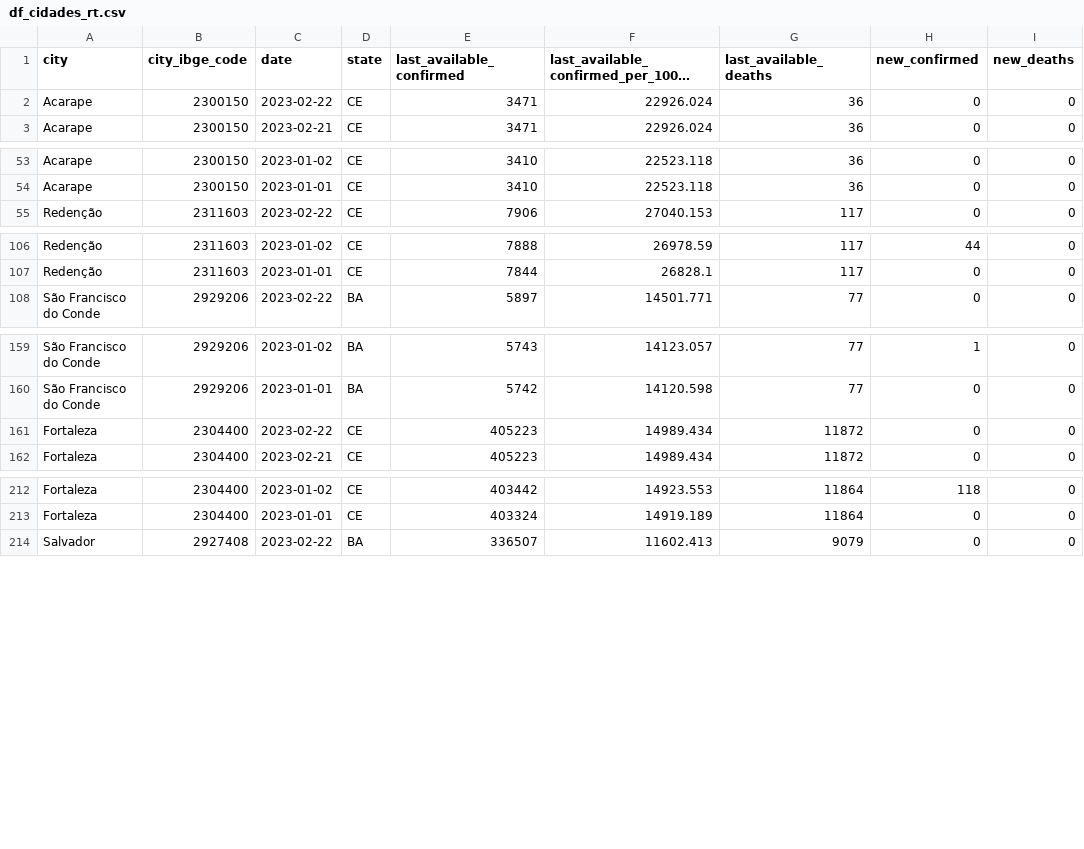
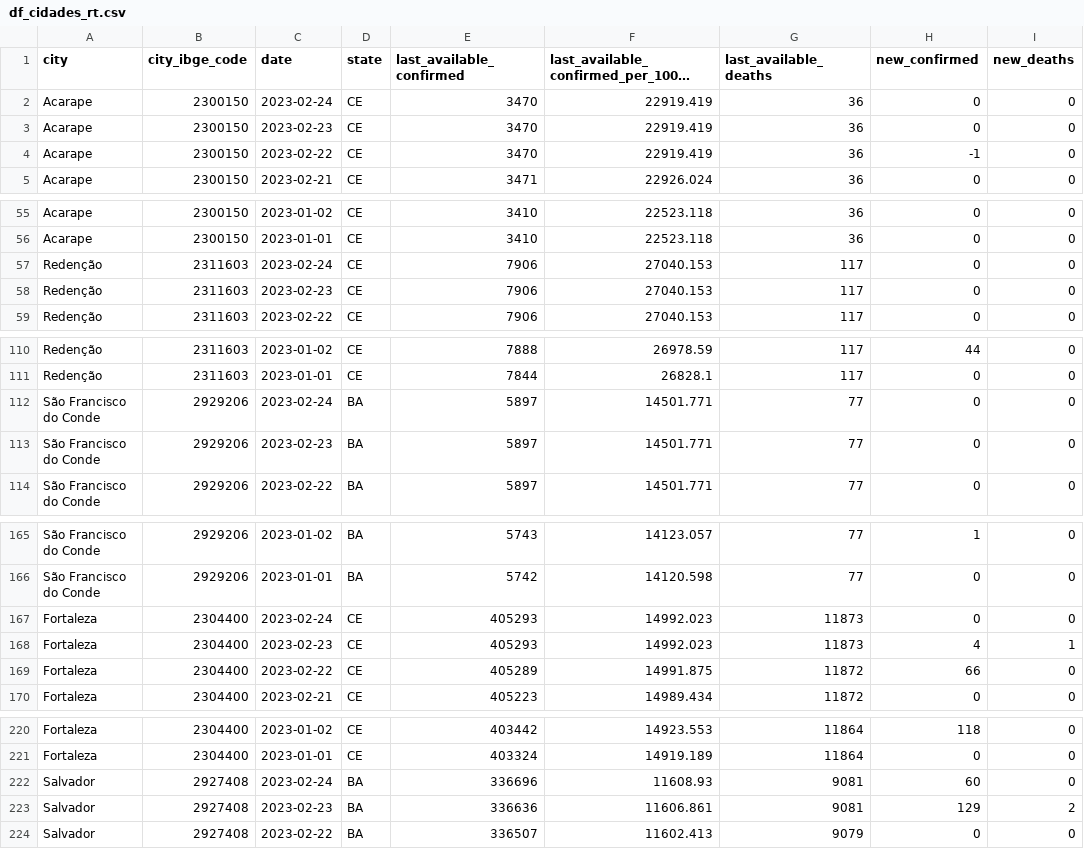
Before and after one commit to painelcovid19/painelcovid19.github.io, a CSV file: data/df_cidades_rt.csv, drawn as a sheet; only a part is shown, gaps mark what is left out; long unchanged cells end in …; addresses are those after the commit; the diff names each change by its address in the sheet, - before the commit and + after, or states it on an @@ line.

```diff
--- a/data/df_cidades_rt.csv
+++ b/data/df_cidades_rt.csv
-C2 (date): 2023-02-22
+C2 (date): 2023-02-24
-E2 (last_available_confirmed): 3471
+E2 (last_available_confirmed): 3470
-F2: 22926.024
+F2: 22919.419
+row 3: Acarape | 2300150 | 2023-02-23 | CE | 3470 | 22919.419 | 36 | 0 | 0
+row 4: Acarape | 2300150 | 2023-02-22 | CE | 3470 | 22919.419 | 36 | -1 | 0
+row 57: Redenção | 2311603 | 2023-02-24 | CE | 7906 | 27040.153 | 117 | 0 | 0
+row 58: Redenção | 2311603 | 2023-02-23 | CE | 7906 | 27040.153 | 117 | 0 | 0
+row 112: São Francisco do Conde | 2929206 | 2023-02-24 | BA | 5897 | 14501.771 | 77 | 0 | 0
+row 113: São Francisco do Conde | 2929206 | 2023-02-23 | BA | 5897 | 14501.771 | 77 | 0 | 0
+row 167: Fortaleza | 2304400 | 2023-02-24 | CE | 405293 | 14992.023 | 11873 | 0 | 0
+row 168: Fortaleza | 2304400 | 2023-02-23 | CE | 405293 | 14992.023 | 11873 | 4 | 1
-E169 (last_available_confirmed): 405223
+E169 (last_available_confirmed): 405289
-F169: 14989.434
+F169: 14991.875
-H169 (new_confirmed): 0
+H169 (new_confirmed): 66
+row 222: Salvador | 2927408 | 2023-02-24 | BA | 336696 | 11608.93 | 9081 | 60 | 0
+row 223: Salvador | 2927408 | 2023-02-23 | BA | 336636 | 11606.861 | 9081 | 129 | 2
```
Also changed, not shown: data/df_cidades_campi.csv.
